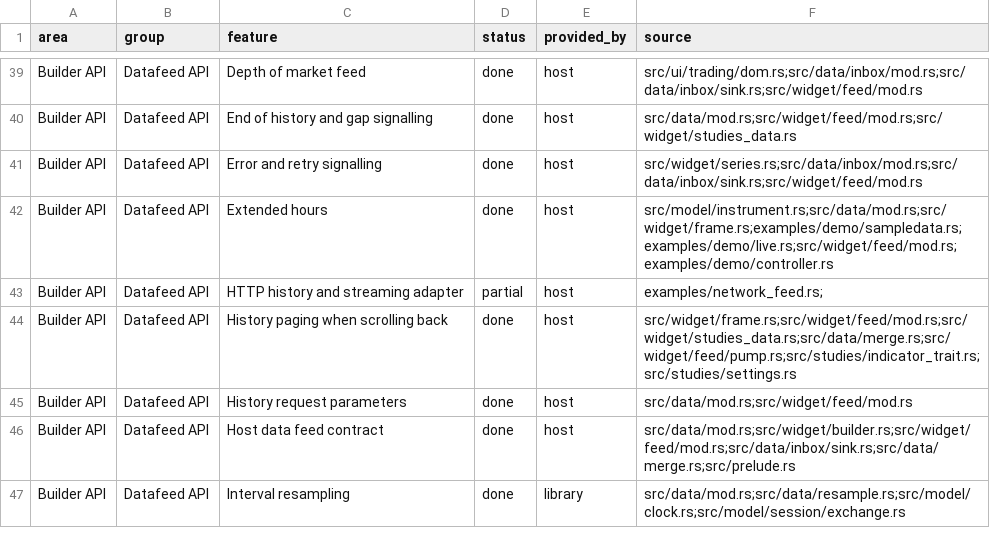
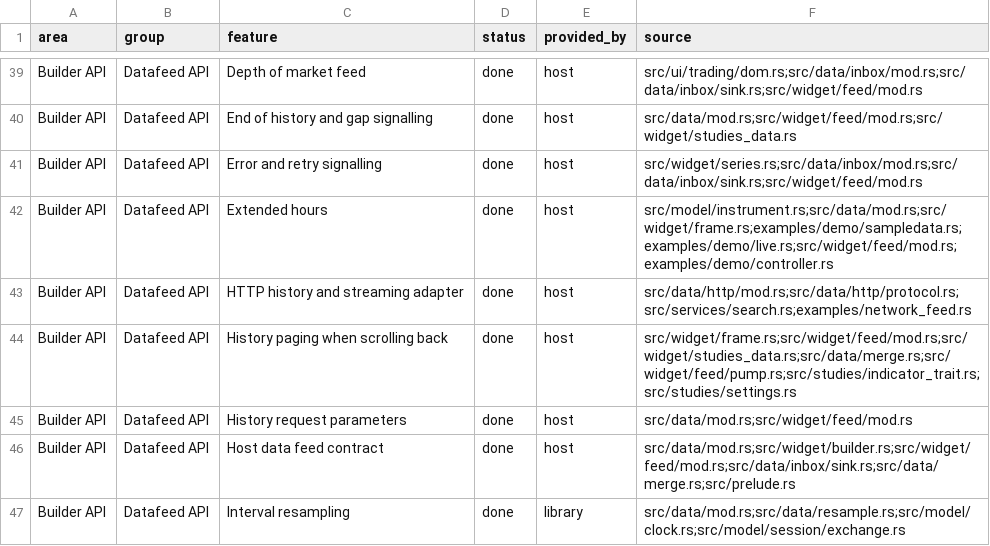
Before and after one commit to userFRM/egui-charts, a CSV file: docs/progress/features.csv, drawn as a sheet; only a part is shown, gaps mark what is left out.

Commit message:
feat(data): add a reusable HTTP data feed for servers that serve history as columns (#1766)
**feat(data): add a reusable HTTP column feed**

The network example was the only HTTP implementation and accepted only one-minute pages of bar records. Builders with column endpoints had to copy the example and implement the feed contracts again.

Add an optional HttpDatafeed for configuration, symbol lookup, search and bounded OHLCV columns. Preserve query bounds, intervals, requested counts, empty-window continuation and recoverable HTTP errors. Refresh full bars through cancellable subscriptions, including during long retry delays.

Use the adapter in the example, document its endpoint contract and enable its browser build in CI. Run network_feed with --features http.

**fix(data): release cancelled browser HTTP retries promptly**

A long Retry-After kept a cancelled browser subscription and its captured state alive until the full timeout expired. Check cancellation between one-second timer slices, as native retries do, and cover resource release in the browser.

Reuse the identical configuration value shape and remove interval aliases already handled by the shared parser.

**refactor(data): reuse numeric interval parsing in the HTTP feed**

The shared interval parser already treats bare numbers as minutes. Remove the extra string allocation and duplicate numeric branch while retaining resolution aliases.

Closes #1727

```diff
--- a/docs/progress/features.csv
+++ b/docs/progress/features.csv
@@ -42,3 +42,3 @@ Builder API,Datafeed API,Error and retry signalling,done,host,src/widget/series.
 Builder API,Datafeed API,Extended hours,done,host,src/model/instrument.rs;src/data/mod.rs;src/widget/frame.rs;examples/demo/sampledata.rs;examples/demo/live.rs;src/widget/feed/mod.rs;examples/demo/controller.rs
-Builder API,Datafeed API,HTTP history and streaming adapter,partial,host,examples/network_feed.rs;
+Builder API,Datafeed API,HTTP history and streaming adapter,done,host,src/data/http/mod.rs;src/data/http/protocol.rs;src/services/search.rs;examples/network_feed.rs
 Builder API,Datafeed API,History paging when scrolling back,done,host,src/widget/frame.rs;src/widget/feed/mod.rs;src/widget/studies_data.rs;src/data/merge.rs;src/widget/feed/pump.rs;src/studies/indicator_trait.rs;src/studies/settings.rs
```
Also changed, not shown: 11 other files.
